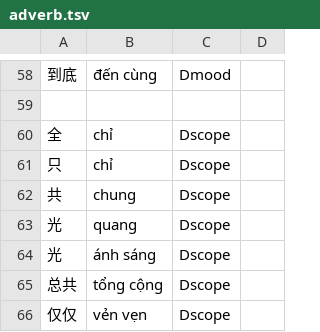
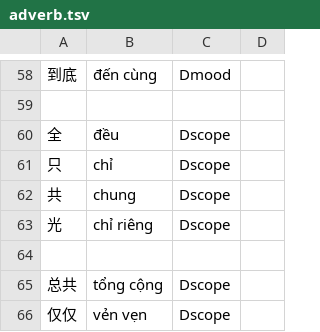
Before and after one commit to n-pn/chivi, a TSV file: var/cvmtl/inits/adverbial/adverb.tsv, drawn as a sheet; only a part is shown, gaps mark what is left out.

```diff
--- a/var/cvmtl/inits/adverbial/adverb.tsv
+++ b/var/cvmtl/inits/adverbial/adverb.tsv
@@ -59,7 +59,7 @@
 
-全	chỉ	Dscope
+全	đều	Dscope
 只	chỉ	Dscope
 共	chung	Dscope
-光	quang	Dscope
-光	ánh sáng	Dscope
+光	chỉ riêng	Dscope
+
 总共	tổng cộng	Dscope
```
Also changed, not shown: var/cvmtl/inits/numeric/basic-number.tsv, var/cvmtl/inits/verbal/transitive-verb.tsv, 44 other files.
